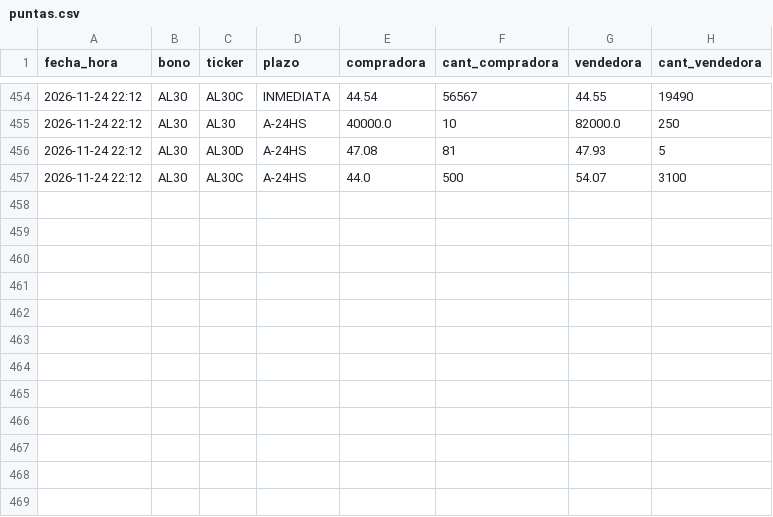
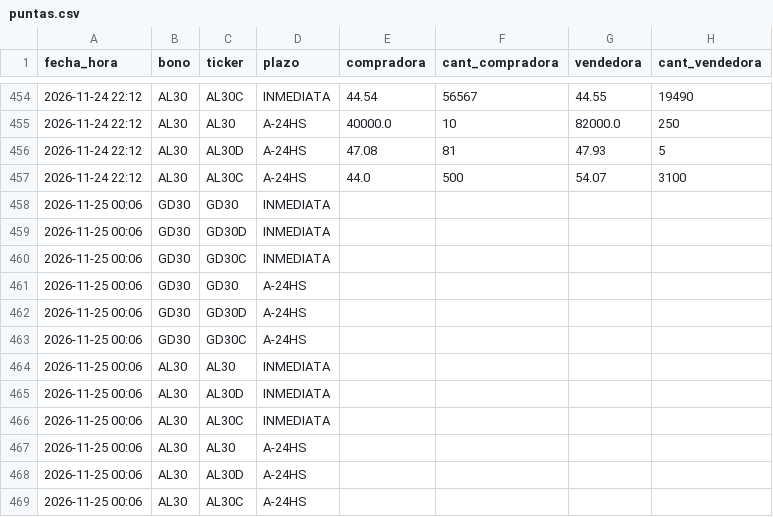
Before and after one commit to Dcostanzo30/ppi-lector, a CSV file: estudios/mep/puntas.csv, drawn as a sheet; only a part is shown, gaps mark what is left out.

Commit message:
MEP con puntas 2026-11-25-0006

```diff
--- a/estudios/mep/puntas.csv
+++ b/estudios/mep/puntas.csv
@@ -457 +457,13 @@ fecha_hora,bono,ticker,plazo,compradora,cant_compradora,vendedora,cant_vendedora
 2026-11-24 22:12,AL30,AL30C,A-24HS,44.0,500,54.07,3100
+2026-11-25 00:06,GD30,GD30,INMEDIATA,,,,
+2026-11-25 00:06,GD30,GD30D,INMEDIATA,,,,
+2026-11-25 00:06,GD30,GD30C,INMEDIATA,,,,
+2026-11-25 00:06,GD30,GD30,A-24HS,,,,
+2026-11-25 00:06,GD30,GD30D,A-24HS,,,,
+2026-11-25 00:06,GD30,GD30C,A-24HS,,,,
+2026-11-25 00:06,AL30,AL30,INMEDIATA,,,,
+2026-11-25 00:06,AL30,AL30D,INMEDIATA,,,,
+2026-11-25 00:06,AL30,AL30C,INMEDIATA,,,,
+2026-11-25 00:06,AL30,AL30,A-24HS,,,,
+2026-11-25 00:06,AL30,AL30D,A-24HS,,,,
+2026-11-25 00:06,AL30,AL30C,A-24HS,,,,
```
Also changed, not shown: 1 other file.
